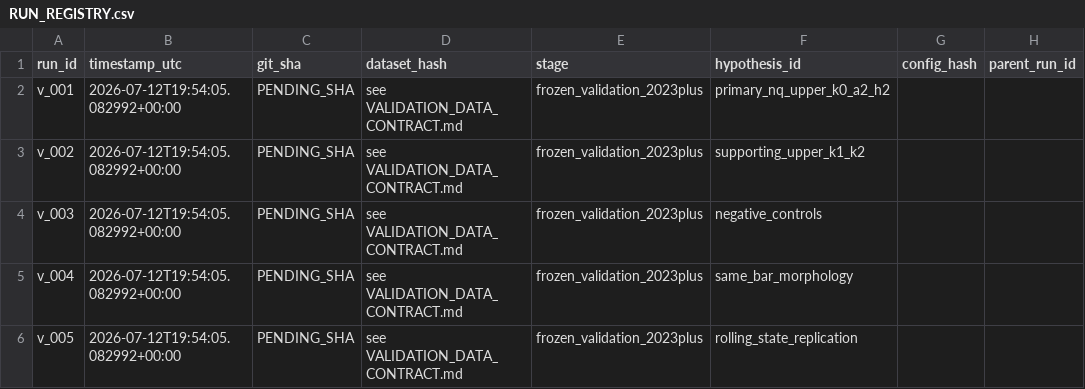
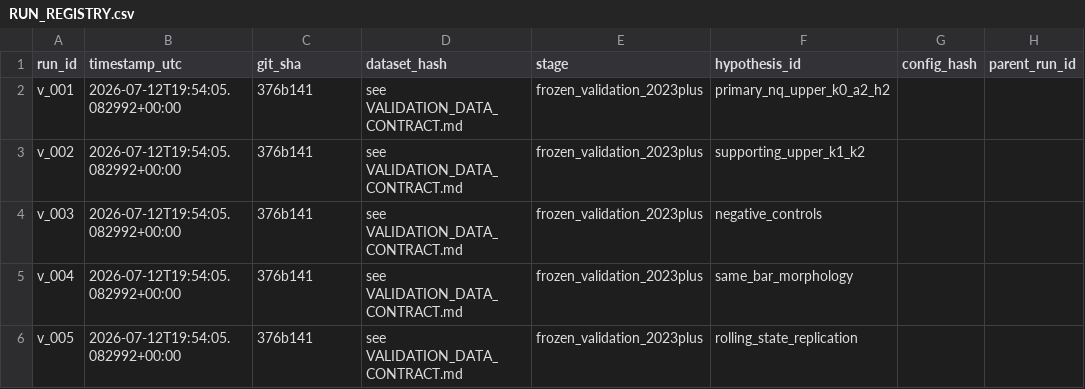
Before and after one commit to dylankazakovas93-dev/vwap, a CSV file: research/validation_nq_excursion_continuation/RUN_REGISTRY.csv, drawn as a sheet; only a part is shown; the diff names each change by its address in the sheet, - before the commit and + after, or states it on an @@ line.

```diff
--- a/research/validation_nq_excursion_continuation/RUN_REGISTRY.csv
+++ b/research/validation_nq_excursion_continuation/RUN_REGISTRY.csv
-C2:C6 (git_sha): PENDING_SHA
+C2:C6 (git_sha): 376b141
```
